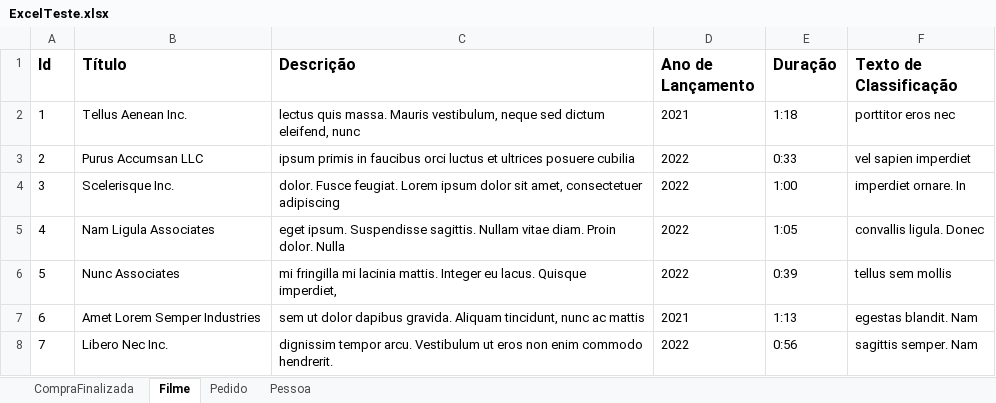
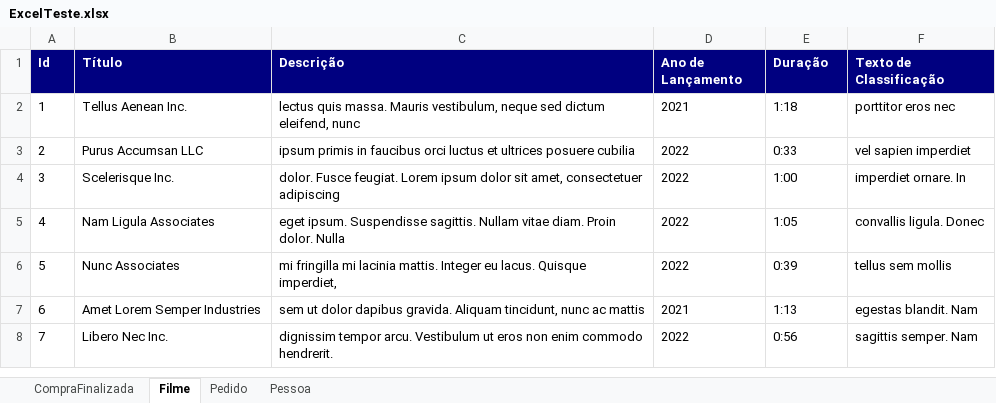
Before and after one commit to LindineuDuran/CriaExcelUsingJava, an Excel workbook: resultado/ExcelTeste.xlsx, sheet Filme, drawn as a sheet; only a part is shown; values as stored, in another font and other column widths than the file's, no borders; the diff names each change by its address in the sheet, - before the commit and + after, or states it on an @@ line.

```diff
--- a/resultado/ExcelTeste.xlsx (sheet Filme)
+++ b/resultado/ExcelTeste.xlsx (sheet Filme)
@@ A1:F1 fill: none → #000080, text colour: black → #FFFFFF, text size: smaller @@
```
Also changed, not shown: sheet Pedido, sheet CompraFinalizada, sheet Pessoa, 41 other files.
